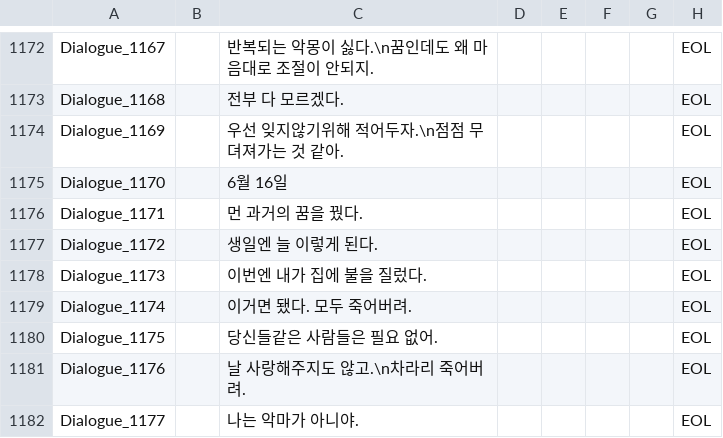
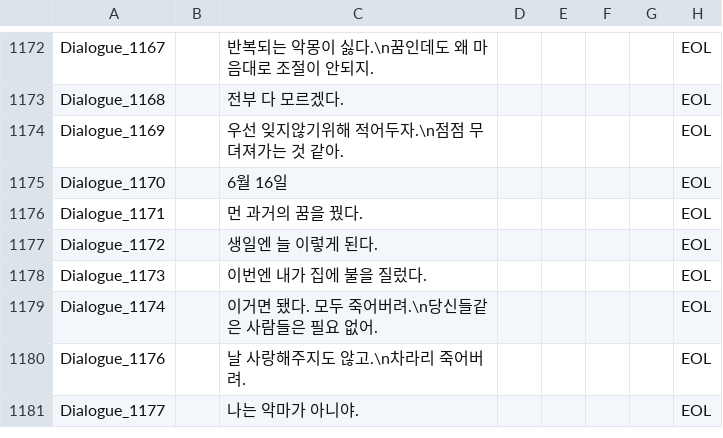
Before and after one commit to ollan365/Fate, a CSV file: Assets/Resources/Datas/scripts.csv, drawn as a sheet; only a part is shown, gaps mark what is left out.

```diff
--- a/Assets/Resources/Datas/scripts.csv
+++ b/Assets/Resources/Datas/scripts.csv
@@ -1178,4 +1178,3 @@ Dialogue_1172,,생일엔 늘 이렇게 된다. ,,,,,EOL
 Dialogue_1173,,이번엔 내가 집에 불을 질렀다.,,,,,EOL
-Dialogue_1174,,이거면 됐다. 모두 죽어버려.,,,,,EOL
-Dialogue_1175,,당신들같은 사람들은 필요 없어.,,,,,EOL
+Dialogue_1174,,이거면 됐다. 모두 죽어버려.\n당신들같은 사람들은 필요 없어.,,,,,EOL
 Dialogue_1176,,날 사랑해주지도 않고.\n차라리 죽어버려.,,,,,EOL
```
Also changed, not shown: Assets/Resources/Datas/diary.csv, Assets/Resources/Datas/events.csv, 21 other files.
